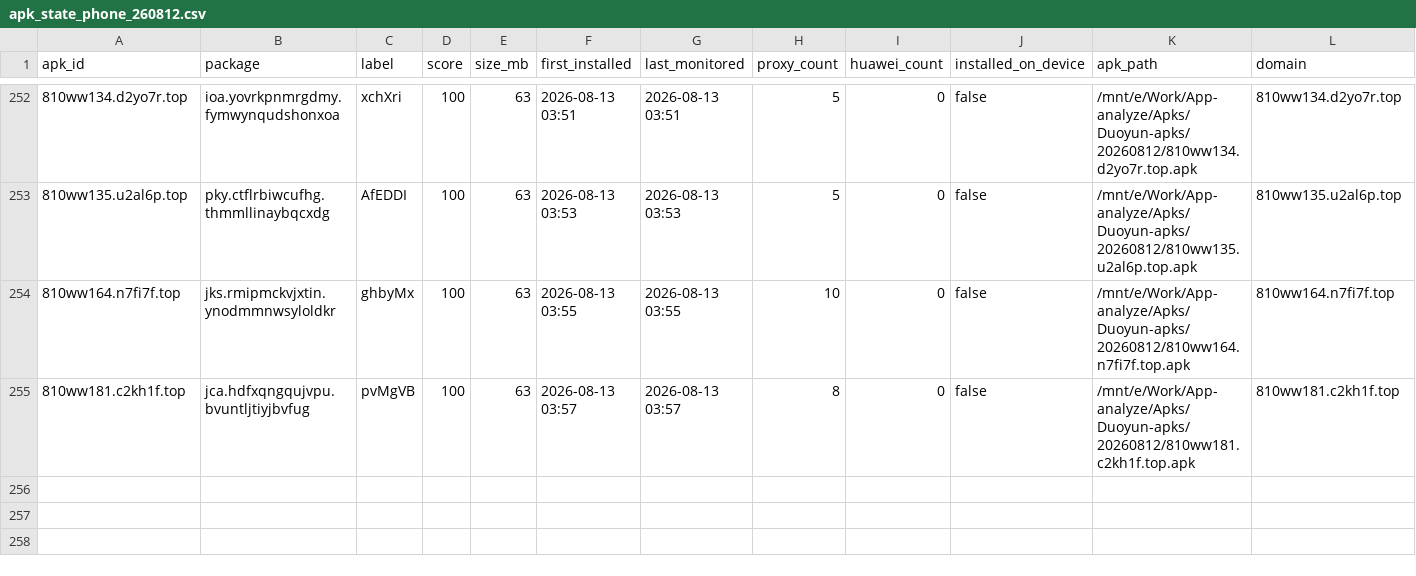
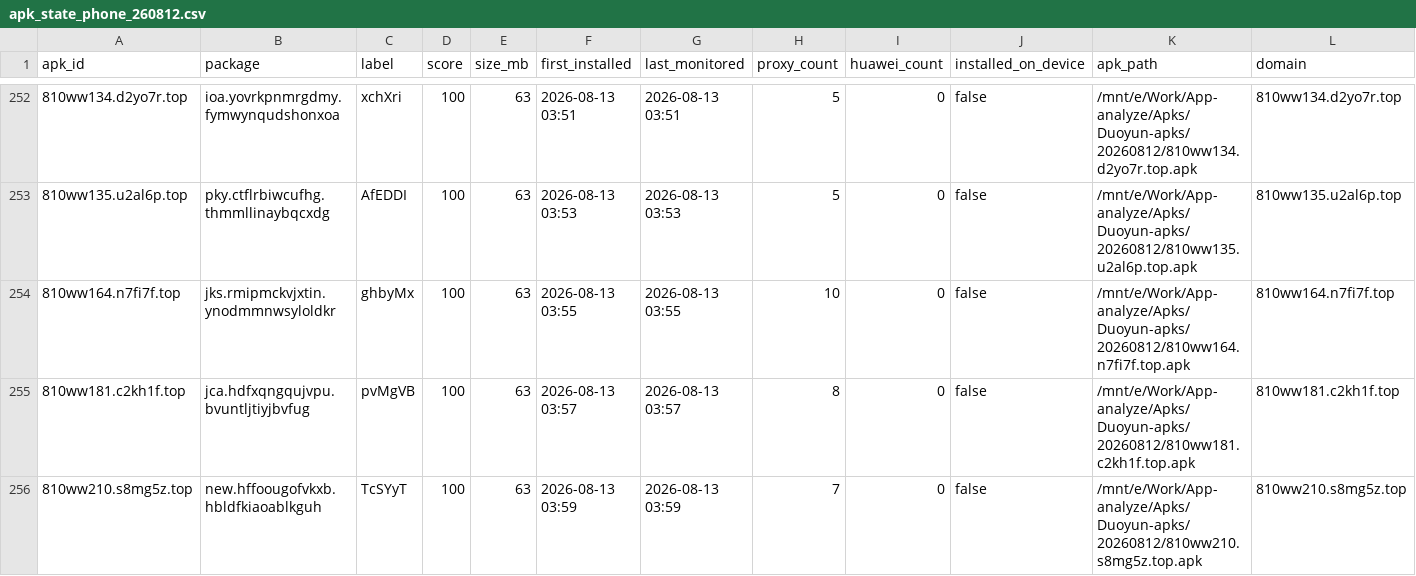
Before and after one commit to minionsjay/APK-Monitor, a CSV file: data/apk_state_phone_260812.csv, drawn as a sheet; only a part is shown, gaps mark what is left out; rows hold the shown columns only; the diff names each change by its address in the sheet, - before the commit and + after, or states it on an @@ line.

```diff
--- a/data/apk_state_phone_260812.csv
+++ b/data/apk_state_phone_260812.csv
+row 256: 810ww210.s8mg5z.top | new.hffoougofvkxb.hbldfkiaoablkguh | TcSYyT | 100 | 63 | 2026-08-13 03:59 | 2026-08-13 03:59 | 7 | 0 | false | /mnt/e/Work/App-analyze/Apks/Duoyun-apks/20260812/810ww210.s8mg5z.top.apk | 810ww210.s8mg5z.top
```
Also changed, not shown: 6 other files.
